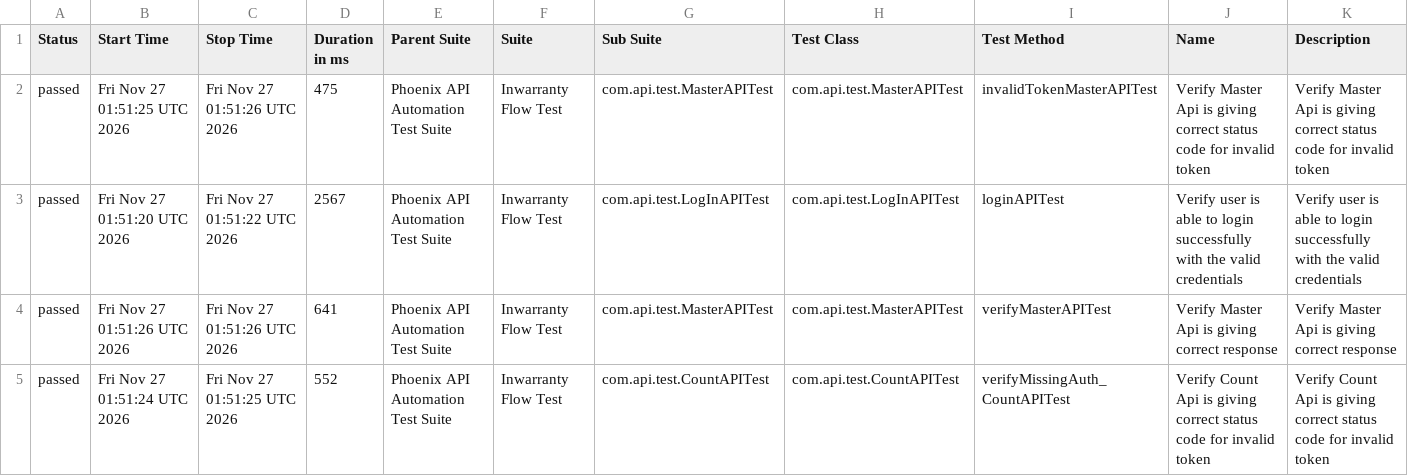
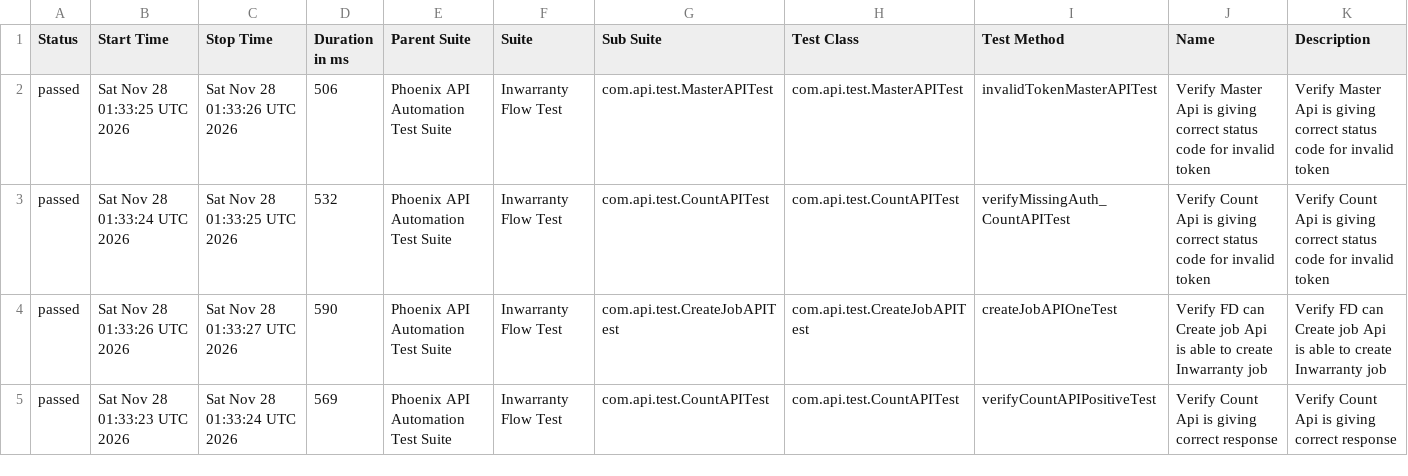
Before and after one commit to sailesh123kumar/PhoenixTestAutomationFramework, a CSV file: data/suites.csv, drawn as a sheet; only a part is shown; the diff covers the shown part only.

```diff
--- a/data/suites.csv
+++ b/data/suites.csv
@@ -1,5 +1,5 @@
 "Status","Start Time","Stop Time","Duration in ms","Parent Suite","Suite","Sub Suite","Test Class","Test Method","Name","Description"
-"passed","Fri Nov 27 01:51:25 UTC 2026","Fri Nov 27 01:51:26 UTC 2026","475","Phoenix API Automation Test Suite","Inwarranty Flow Test","com.api.test.MasterAPITest","com.api.test.MasterAPITest","invalidTokenMasterAPITest","Verify Master Api is giving correct status code for invalid token","Verify Master Api is giving correct status code for invalid token"
-"passed","Fri Nov 27 01:51:20 UTC 2026","Fri Nov 27 01:51:22 UTC 2026","2567","Phoenix API Automation Test Suite","Inwarranty Flow Test","com.api.test.LogInAPITest","com.api.test.LogInAPITest","loginAPITest","Verify user is able to login successfully with the valid credentials","Verify user is able to login successfully with the valid credentials"
-"passed","Fri Nov 27 01:51:26 UTC 2026","Fri Nov 27 01:51:26 UTC 2026","641","Phoenix API Automation Test Suite","Inwarranty Flow Test","com.api.test.MasterAPITest","com.api.test.MasterAPITest","verifyMasterAPITest","Verify Master Api is giving correct response","Verify Master Api is giving correct response"
-"passed","Fri Nov 27 01:51:24 UTC 2026","Fri Nov 27 01:51:25 UTC 2026","552","Phoenix API Automation Test Suite","Inwarranty Flow Test","com.api.test.CountAPITest","com.api.test.CountAPITest","verifyMissingAuth_CountAPITest","Verify Count Api is giving correct status code for invalid token","Verify Count Api is giving correct status code for invalid token"
+"passed","Sat Nov 28 01:33:25 UTC 2026","Sat Nov 28 01:33:26 UTC 2026","506","Phoenix API Automation Test Suite","Inwarranty Flow Test","com.api.test.MasterAPITest","com.api.test.MasterAPITest","invalidTokenMasterAPITest","Verify Master Api is giving correct status code for invalid token","Verify Master Api is giving correct status code for invalid token"
+"passed","Sat Nov 28 01:33:24 UTC 2026","Sat Nov 28 01:33:25 UTC 2026","532","Phoenix API Automation Test Suite","Inwarranty Flow Test","com.api.test.CountAPITest","com.api.test.CountAPITest","verifyMissingAuth_CountAPITest","Verify Count Api is giving correct status code for invalid token","Verify Count Api is giving correct status code for invalid token"
+"passed","Sat Nov 28 01:33:26 UTC 2026","Sat Nov 28 01:33:27 UTC 2026","590","Phoenix API Automation Test Suite","Inwarranty Flow Test","com.api.test.CreateJobAPITest","com.api.test.CreateJobAPITest","createJobAPIOneTest","Verify FD can Create job Api is able to create Inwarranty job","Verify FD can Create job Api is able to create Inwarranty job"
+"passed","Sat Nov 28 01:33:23 UTC 2026","Sat Nov 28 01:33:24 UTC 2026","569","Phoenix API Automation Test Suite","Inwarranty Flow Test","com.api.test.CountAPITest","com.api.test.CountAPITest","verifyCountAPIPositiveTest","Verify Count Api is giving correct response","Verify Count Api is giving correct response"
```
Also changed, not shown: 27 edited cells elsewhere in this file, data/behaviors.csv, 48 other files.
